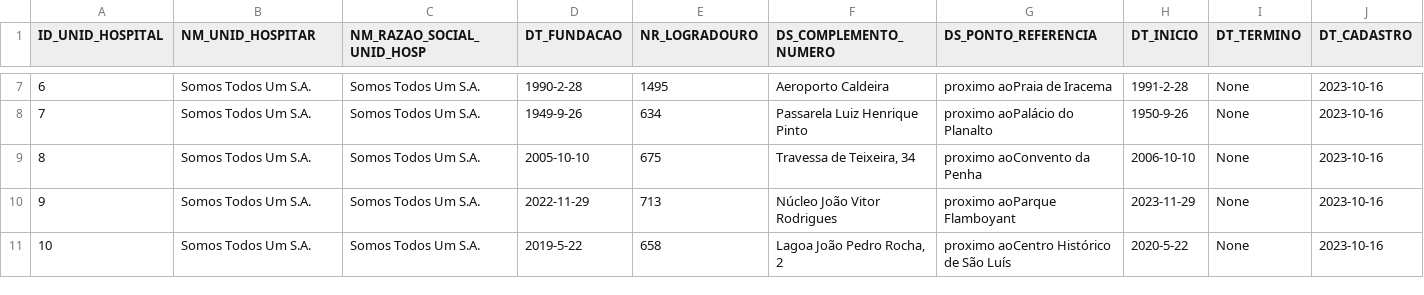
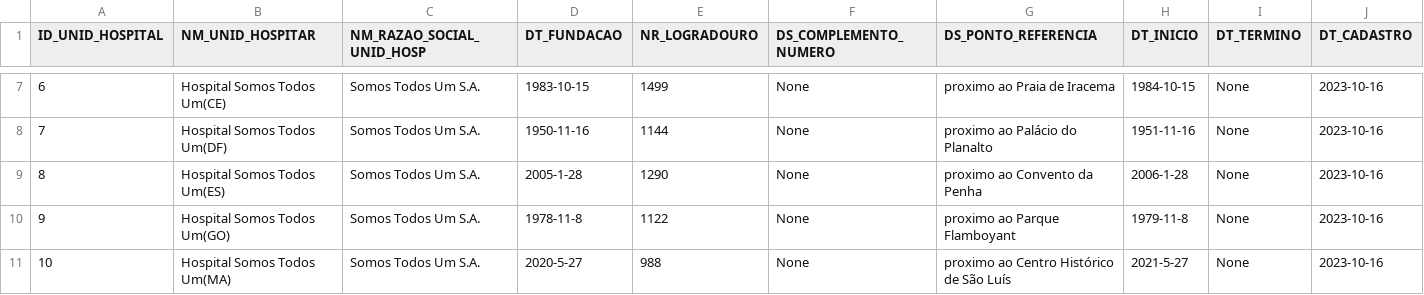
Before and after one commit to MironMarins/geradorDeD, a CSV file: primarios/T_RHSTU_UNID_HOSPITALAR/T_RHSTU_UNID_HOSPITALAR.csv, drawn as a sheet; only a part is shown, gaps mark what is left out; the diff covers the shown part only; the diff names each change by its address in the sheet, - before the commit and + after, or states it on an @@ line.

Commit message:
inserido csv  das unidades hospitalares

```diff
--- a/primarios/T_RHSTU_UNID_HOSPITALAR/T_RHSTU_UNID_HOSPITALAR.csv
+++ b/primarios/T_RHSTU_UNID_HOSPITALAR/T_RHSTU_UNID_HOSPITALAR.csv
-B7 (NM_UNID_HOSPITAR): Somos Todos Um S.A.
+B7 (NM_UNID_HOSPITAR): Hospital Somos Todos Um(CE)
-D7 (DT_FUNDACAO): 1990-2-28
+D7 (DT_FUNDACAO): 1983-10-15
-E7 (NR_LOGRADOURO): 1495
+E7 (NR_LOGRADOURO): 1499
-F7 (DS_COMPLEMENTO_NUMERO): Aeroporto Caldeira
+F7 (DS_COMPLEMENTO_NUMERO): None
-G7 (DS_PONTO_REFERENCIA): proximo aoPraia de Iracema
+G7 (DS_PONTO_REFERENCIA): proximo ao Praia de Iracema
-H7 (DT_INICIO): 1991-2-28
+H7 (DT_INICIO): 1984-10-15
-B8 (NM_UNID_HOSPITAR): Somos Todos Um S.A.
+B8 (NM_UNID_HOSPITAR): Hospital Somos Todos Um(DF)
-D8 (DT_FUNDACAO): 1949-9-26
+D8 (DT_FUNDACAO): 1950-11-16
-E8 (NR_LOGRADOURO): 634
+E8 (NR_LOGRADOURO): 1144
-F8 (DS_COMPLEMENTO_NUMERO): Passarela Luiz Henrique Pinto
+F8 (DS_COMPLEMENTO_NUMERO): None
-G8 (DS_PONTO_REFERENCIA): proximo aoPalácio do Planalto
+G8 (DS_PONTO_REFERENCIA): proximo ao Palácio do Planalto
-H8 (DT_INICIO): 1950-9-26
+H8 (DT_INICIO): 1951-11-16
-B9 (NM_UNID_HOSPITAR): Somos Todos Um S.A.
+B9 (NM_UNID_HOSPITAR): Hospital Somos Todos Um(ES)
-D9 (DT_FUNDACAO): 2005-10-10
+D9 (DT_FUNDACAO): 2005-1-28
-E9 (NR_LOGRADOURO): 675
+E9 (NR_LOGRADOURO): 1290
-F9 (DS_COMPLEMENTO_NUMERO): Travessa de Teixeira, 34
+F9 (DS_COMPLEMENTO_NUMERO): None
-G9 (DS_PONTO_REFERENCIA): proximo aoConvento da Penha
+G9 (DS_PONTO_REFERENCIA): proximo ao Convento da Penha
-H9 (DT_INICIO): 2006-10-10
+H9 (DT_INICIO): 2006-1-28
-B10 (NM_UNID_HOSPITAR): Somos Todos Um S.A.
+B10 (NM_UNID_HOSPITAR): Hospital Somos Todos Um(GO)
-D10 (DT_FUNDACAO): 2022-11-29
+D10 (DT_FUNDACAO): 1978-11-8
-E10 (NR_LOGRADOURO): 713
+E10 (NR_LOGRADOURO): 1122
-F10 (DS_COMPLEMENTO_NUMERO): Núcleo João Vitor Rodrigues
+F10 (DS_COMPLEMENTO_NUMERO): None
-G10 (DS_PONTO_REFERENCIA): proximo aoParque Flamboyant
+G10 (DS_PONTO_REFERENCIA): proximo ao Parque Flamboyant
-H10 (DT_INICIO): 2023-11-29
+H10 (DT_INICIO): 1979-11-8
-B11 (NM_UNID_HOSPITAR): Somos Todos Um S.A.
+B11 (NM_UNID_HOSPITAR): Hospital Somos Todos Um(MA)
-D11 (DT_FUNDACAO): 2019-5-22
+D11 (DT_FUNDACAO): 2020-5-27
-E11 (NR_LOGRADOURO): 658
+E11 (NR_LOGRADOURO): 988
-F11 (DS_COMPLEMENTO_NUMERO): Lagoa João Pedro Rocha, 2
+F11 (DS_COMPLEMENTO_NUMERO): None
-G11 (DS_PONTO_REFERENCIA): proximo aoCentro Histórico de São Luís
+G11 (DS_PONTO_REFERENCIA): proximo ao Centro Histórico de São Luís
-H11 (DT_INICIO): 2020-5-22
+H11 (DT_INICIO): 2021-5-27
```
Also changed, not shown: 132 edited cells elsewhere in this file, 2 other files.
